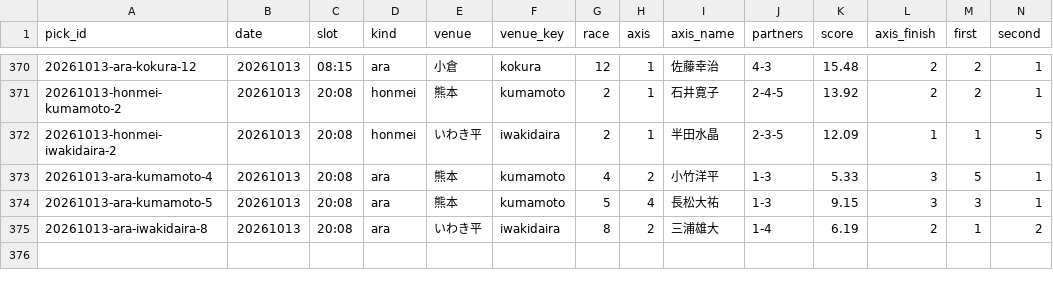
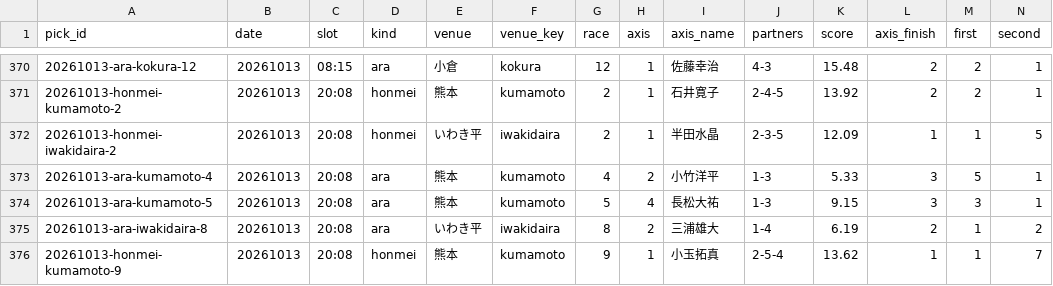
Before and after one commit to enfenitiefort863s-afk/chari-mash, a CSV file: data/results.csv, drawn as a sheet; only a part is shown, gaps mark what is left out; rows hold the shown columns only; the diff names each change by its address in the sheet, - before the commit and + after, or states it on an @@ line.

```diff
--- a/data/results.csv
+++ b/data/results.csv
+row 376: 20261013-honmei-kumamoto-9 | 20261013 | 20:08 | honmei | 熊本 | kumamoto | 9 | 1 | 小玉拓真 | 2-5-4 | 13.62 | 1 | 1 | 7
```
